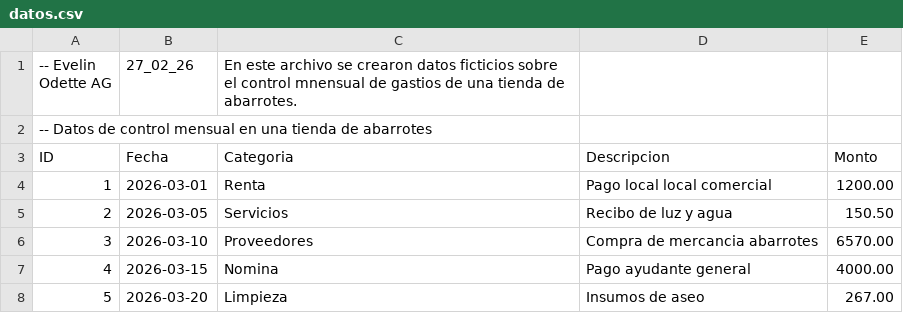
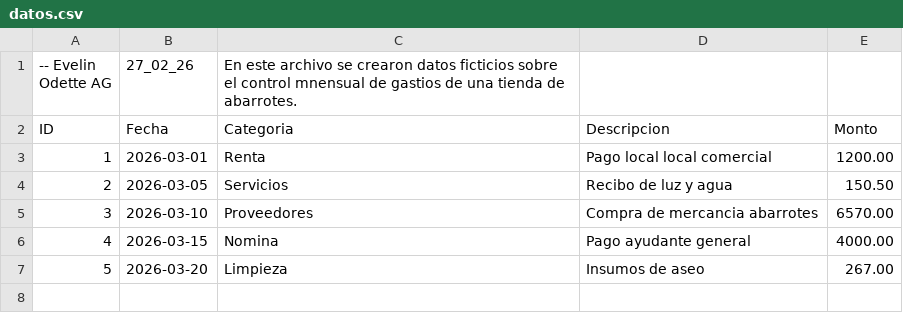
Before and after one commit to Roberto-Rodri/Equipo2-Proyecto, a CSV file: datos.csv, drawn as a sheet; the diff names each change by its address in the sheet, - before the commit and + after, or states it on an @@ line.

Commit message:
Update datos.csv
Creación de archivo datos.csv

```diff
--- a/datos.csv
+++ b/datos.csv
-row 2: -- Datos de control mensual en una tienda de abarrotes
```
